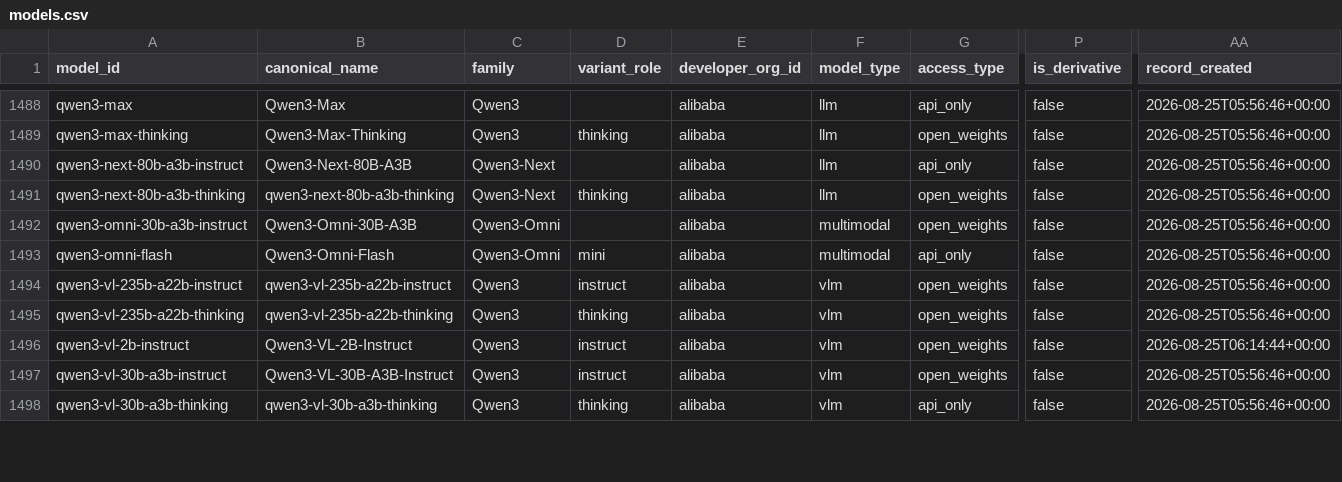
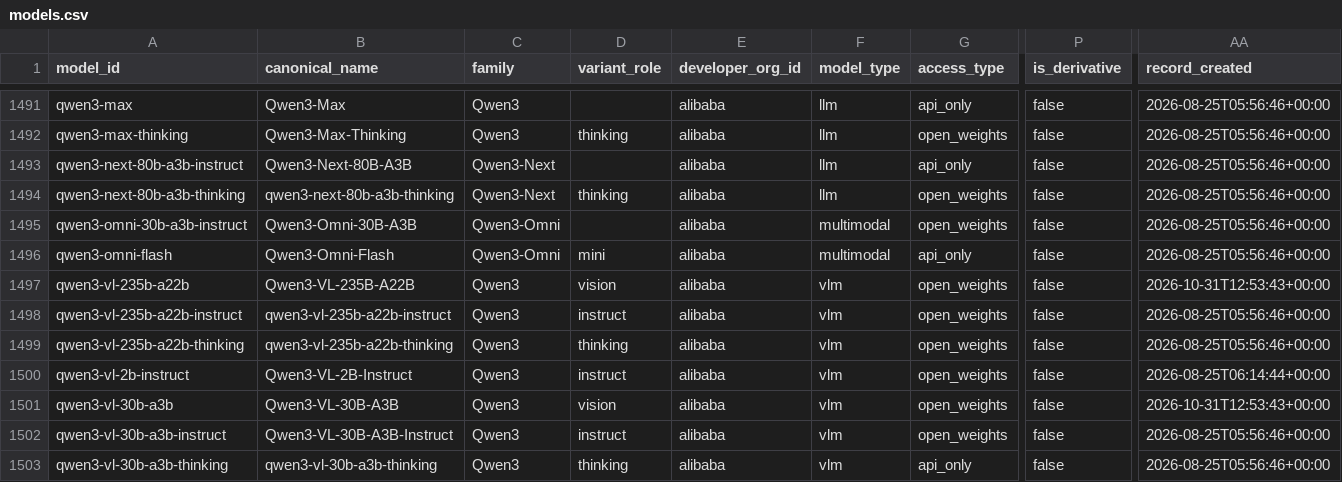
Before and after one commit to YasamanAnsari/llm-ledger, a CSV file: data/core/models.csv, drawn as a sheet; only a part is shown, gaps mark what is left out; rows hold the shown columns only; the diff covers the shown part only; the diff names each change by its address in the sheet, - before the commit and + after, or states it on an @@ line.

```diff
--- a/data/core/models.csv
+++ b/data/core/models.csv
+row 1497: qwen3-vl-235b-a22b | Qwen3-VL-235B-A22B | Qwen3 | vision | alibaba | vlm | open_weights | false | 2026-10-31T12:53:43+00:00
+row 1501: qwen3-vl-30b-a3b | Qwen3-VL-30B-A3B | Qwen3 | vision | alibaba | vlm | open_weights | false | 2026-10-31T12:53:43+00:00
```
Also changed, not shown: 4 added rows and 27 edited cells elsewhere in this file, data/core/claims.csv, data/core/events.csv, 41 other files.
